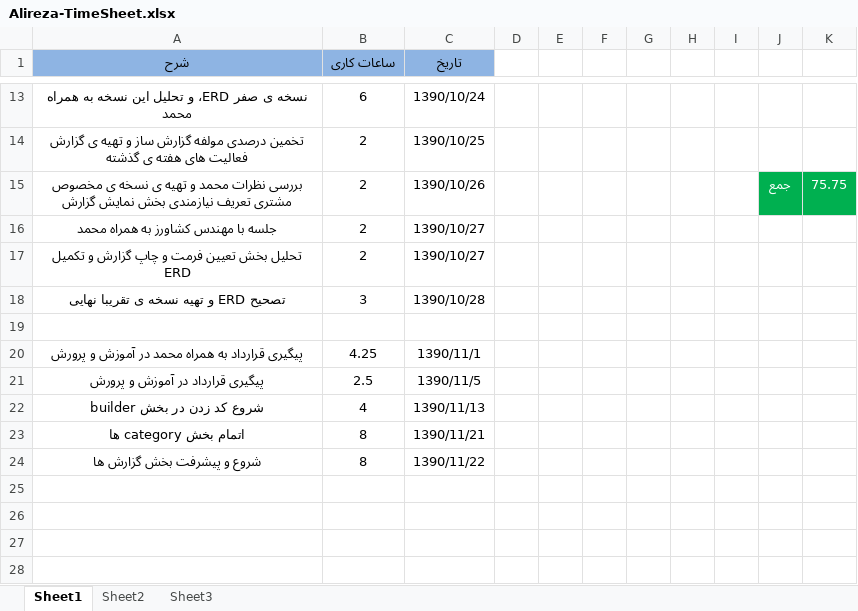
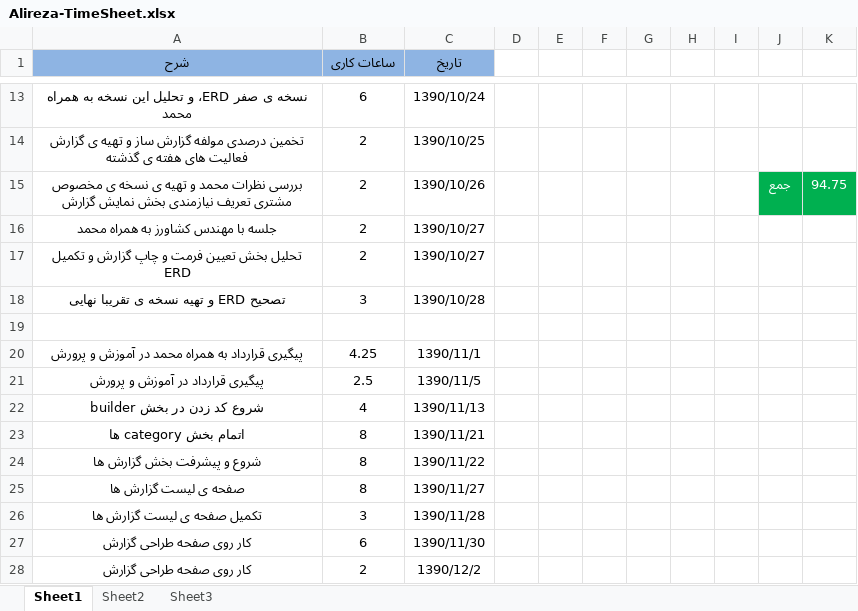
Before and after one commit to mdashti/EURB, an Excel workbook: trunk/doc/Timesheet/Alireza-TimeSheet.xlsx, sheet Sheet1, drawn as a sheet; only a part is shown, gaps mark what is left out; values as stored, in another font and other column widths than the file's, no borders; the diff names each change by its address in the sheet, - before the commit and + after, or states it on an @@ line.

Commit message:
Alireza-TimeSheet.xlsx updated
git-svn-id: svn://localhost@110 f1514e4e-b68a-44c6-9dea-45284c435795

```diff
--- a/trunk/doc/Timesheet/Alireza-TimeSheet.xlsx (sheet Sheet1)
+++ b/trunk/doc/Timesheet/Alireza-TimeSheet.xlsx (sheet Sheet1)
-K15: 75.75
+K15: 94.75
+row 25: صفحه ی لیست گزارش ها | 8 | 1390/11/27
+row 26: تکمیل صفحه ی لیست گزارش ها | 3 | 1390/11/28
+row 27: کار روی صفحه طراحی گزارش | 6 | 1390/11/30
+row 28: کار روی صفحه طراحی گزارش | 2 | 1390/12/2
```
